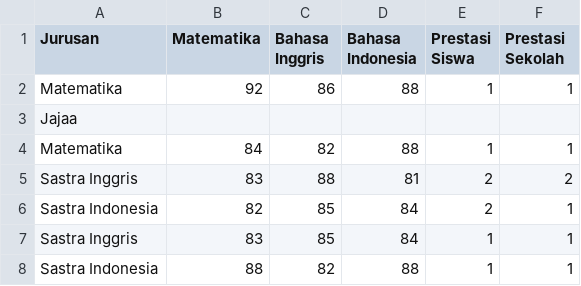
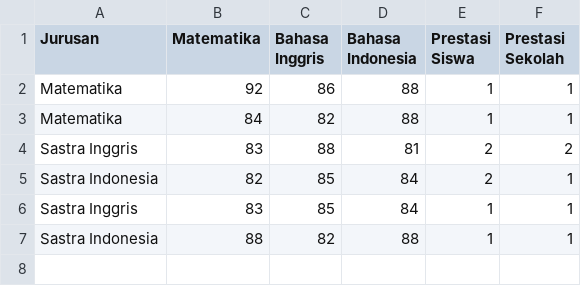
Before and after one commit to Vectorism/datascience, a CSV file: dataset_nilai.csv, drawn as a sheet.

Commit message:
Update dataset_nilai.csv

```diff
--- a/dataset_nilai.csv
+++ b/dataset_nilai.csv
@@ -2,3 +2,2 @@
 Matematika,92,86,88,1,1
-Jajaa
 Matematika,84,82,88,1,1
```
